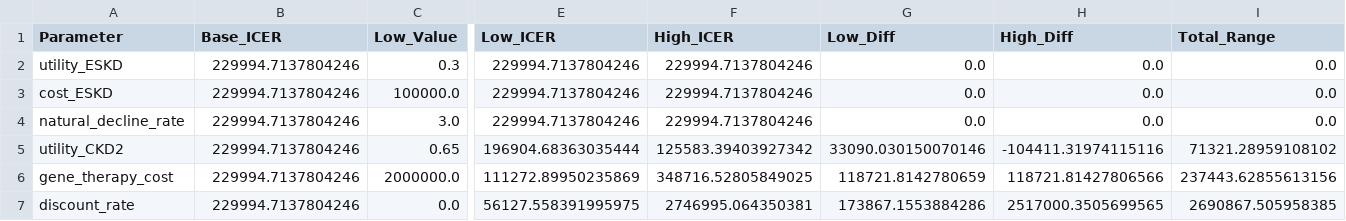
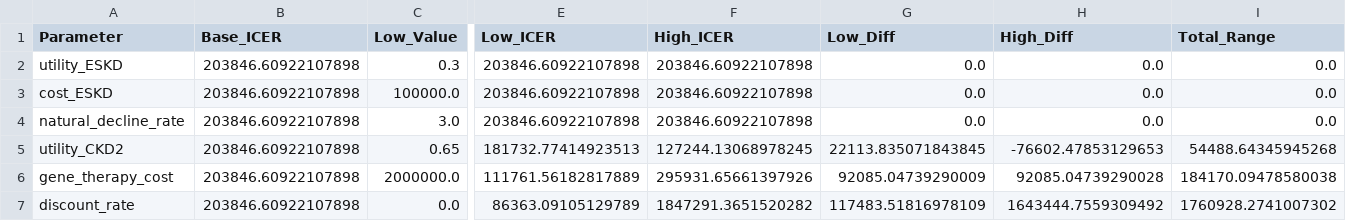
Before and after one commit to s-honore/HTA-Report, a CSV file: Models/Lowe_HTA/tornado_diagram_data.csv, drawn as a sheet; only a part is shown, gaps mark what is left out; the diff names each change by its address in the sheet, - before the commit and + after, or states it on an @@ line.

```diff
--- a/Models/Lowe_HTA/tornado_diagram_data.csv
+++ b/Models/Lowe_HTA/tornado_diagram_data.csv
-B2:B7 (Base_ICER): 229994.7137804246
+B2:B7 (Base_ICER): 203846.60922107898
-E2:E4 (Low_ICER): 229994.7137804246
+E2:E4 (Low_ICER): 203846.60922107898
-F2:F4 (High_ICER): 229994.7137804246
+F2:F4 (High_ICER): 203846.60922107898
-E5 (Low_ICER): 196904.68363035444
+E5 (Low_ICER): 181732.77414923513
-F5 (High_ICER): 125583.39403927342
+F5 (High_ICER): 127244.13068978245
-G5 (Low_Diff): 33090.030150070146
+G5 (Low_Diff): 22113.835071843845
-H5 (High_Diff): -104411.31974115116
+H5 (High_Diff): -76602.47853129653
-I5 (Total_Range): 71321.28959108102
+I5 (Total_Range): 54488.64345945268
-E6 (Low_ICER): 111272.89950235869
+E6 (Low_ICER): 111761.56182817889
-F6 (High_ICER): 348716.52805849025
+F6 (High_ICER): 295931.65661397926
-G6 (Low_Diff): 118721.8142780659
+G6 (Low_Diff): 92085.04739290009
-H6 (High_Diff): 118721.81427806566
+H6 (High_Diff): 92085.04739290028
-I6 (Total_Range): 237443.62855613156
+I6 (Total_Range): 184170.09478580038
-E7 (Low_ICER): 56127.558391995975
+E7 (Low_ICER): 86363.09105129789
-F7 (High_ICER): 2746995.064350381
+F7 (High_ICER): 1847291.3651520282
-G7 (Low_Diff): 173867.1553884286
+G7 (Low_Diff): 117483.51816978109
-H7 (High_Diff): 2517000.3505699565
+H7 (High_Diff): 1643444.7559309492
-I7 (Total_Range): 2690867.505958385
+I7 (Total_Range): 1760928.2741007302
```
Also changed, not shown: Models/Lowe_HTA/ce_plane_data.csv, Models/Lowe_HTA/scenario_results.csv, 5 other files.
